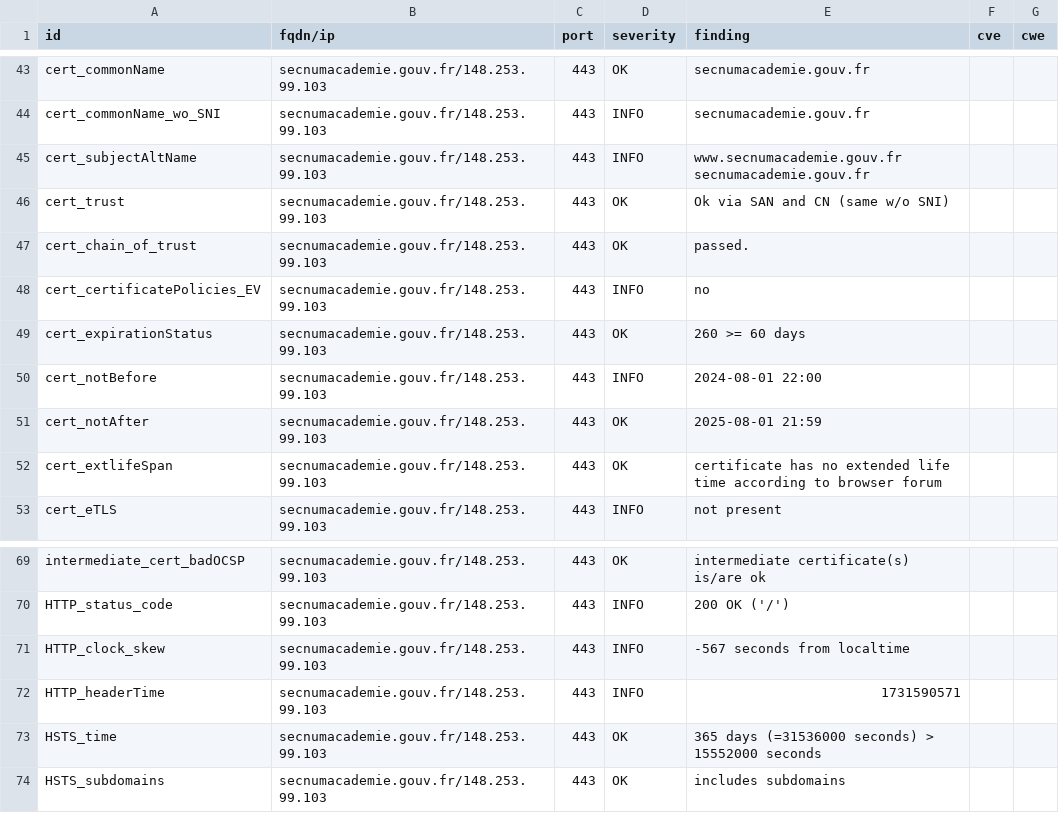
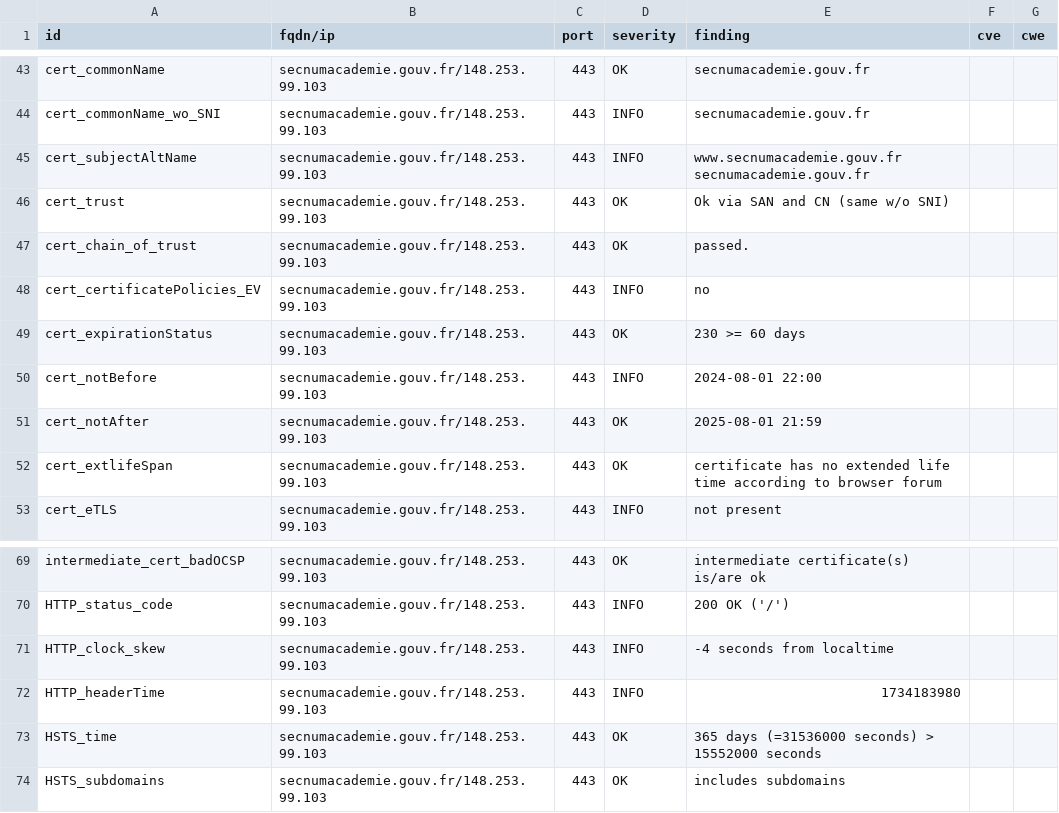
Before and after one commit to GKO-org/dashlordPrd10, a CSV file: results/aHR0cHM6Ly9zZWNudW1hY2FkZW1pZS5nb3V2LmZy/testssl.csv, drawn as a sheet; only a part is shown, gaps mark what is left out.

```diff
--- a/results/aHR0cHM6Ly9zZWNudW1hY2FkZW1pZS5nb3V2LmZy/testssl.csv
+++ b/results/aHR0cHM6Ly9zZWNudW1hY2FkZW1pZS5nb3V2LmZy/testssl.csv
@@ -48,3 +48,3 @@
 "cert_certificatePolicies_EV","secnumacademie.gouv.fr/148.253.99.103","443","INFO","no","",""
-"cert_expirationStatus","secnumacademie.gouv.fr/148.253.99.103","443","OK","260 >= 60 days","",""
+"cert_expirationStatus","secnumacademie.gouv.fr/148.253.99.103","443","OK","230 >= 60 days","",""
 "cert_notBefore","secnumacademie.gouv.fr/148.253.99.103","443","INFO","2024-08-01 22:00","",""
@@ -70,4 +70,4 @@
 "HTTP_status_code","secnumacademie.gouv.fr/148.253.99.103","443","INFO","200 OK ('/')","",""
-"HTTP_clock_skew","secnumacademie.gouv.fr/148.253.99.103","443","INFO","-567 seconds from localtime","",""
-"HTTP_headerTime","secnumacademie.gouv.fr/148.253.99.103","443","INFO","1731590571","",""
+"HTTP_clock_skew","secnumacademie.gouv.fr/148.253.99.103","443","INFO","-4 seconds from localtime","",""
+"HTTP_headerTime","secnumacademie.gouv.fr/148.253.99.103","443","INFO","1734183980","",""
 "HSTS_time","secnumacademie.gouv.fr/148.253.99.103","443","OK","365 days (=31536000 seconds) > 15552000 seconds","",""
```
Also changed, not shown: 8 other files.
